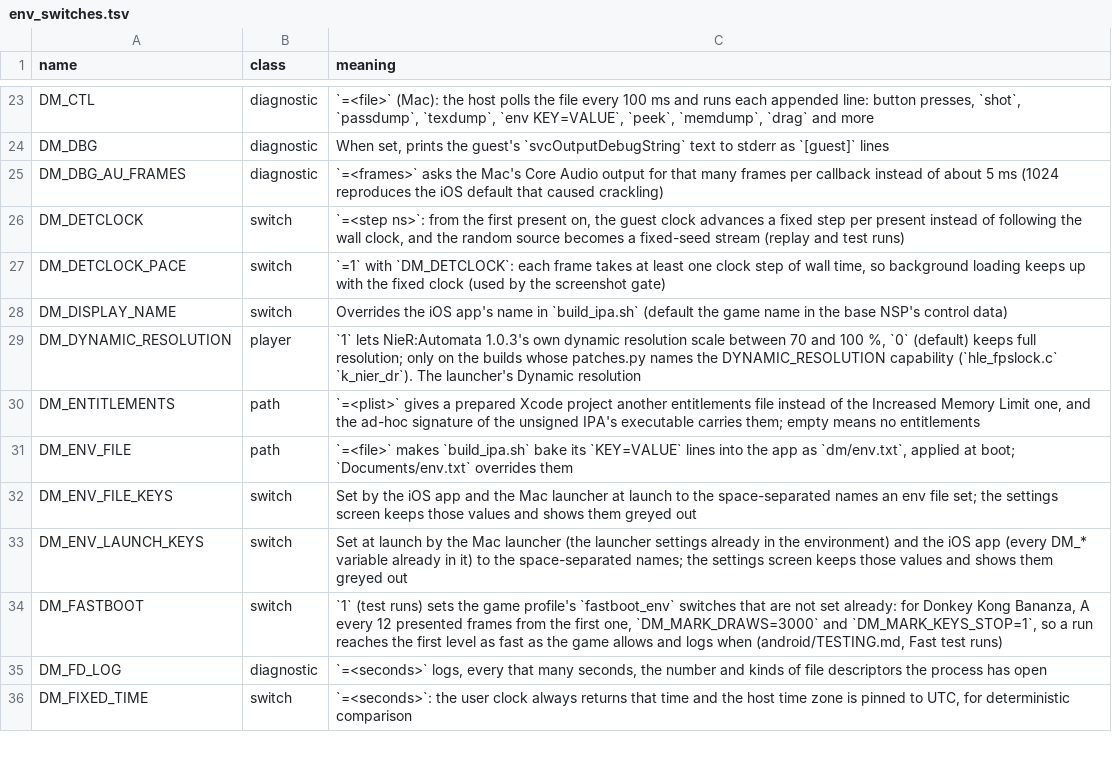
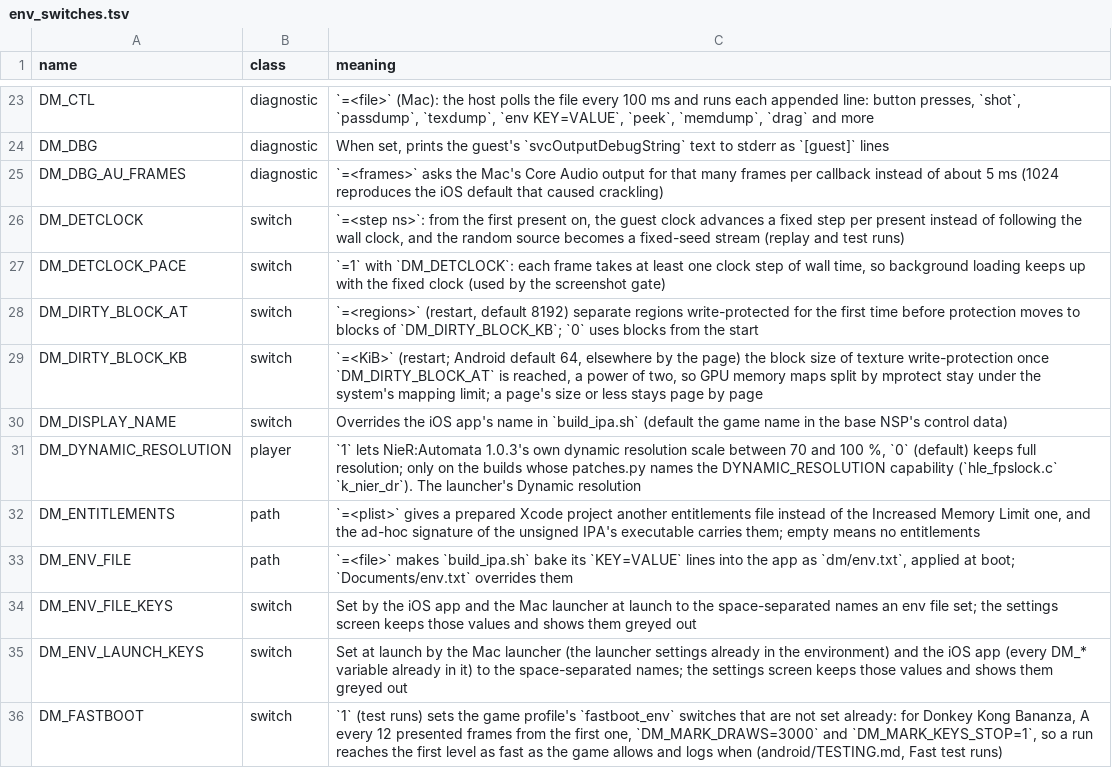
Before and after one commit to ltrdpper/BananaNative, a TSV file: docs/env_switches.tsv, drawn as a sheet; only a part is shown, gaps mark what is left out; the shorter side is filled out with more unchanged rows.

```diff
--- a/docs/env_switches.tsv
+++ b/docs/env_switches.tsv
@@ -27,2 +27,4 @@ DM_DETCLOCK	switch	`=<step ns>`: from the first present on, the guest clock adva
 DM_DETCLOCK_PACE	switch	`=1` with `DM_DETCLOCK`: each frame takes at least one clock step of wall time, so background loading keeps up with the fixed clock (used by the screenshot gate)
+DM_DIRTY_BLOCK_AT	switch	`=<regions>` (restart, default 8192) separate regions write-protected for the first time before protection moves to blocks of `DM_DIRTY_BLOCK_KB`; `0` uses blocks from the start
+DM_DIRTY_BLOCK_KB	switch	`=<KiB>` (restart; Android default 64, elsewhere by the page) the block size of texture write-protection once `DM_DIRTY_BLOCK_AT` is reached, a power of two, so GPU memory maps split by mprotect stay under the system's mapping limit; a page's size or less stays page by page
 DM_DISPLAY_NAME	switch	Overrides the iOS app's name in `build_ipa.sh` (default the game name in the base NSP's control data)
```
Also changed, not shown: 4 other files.
